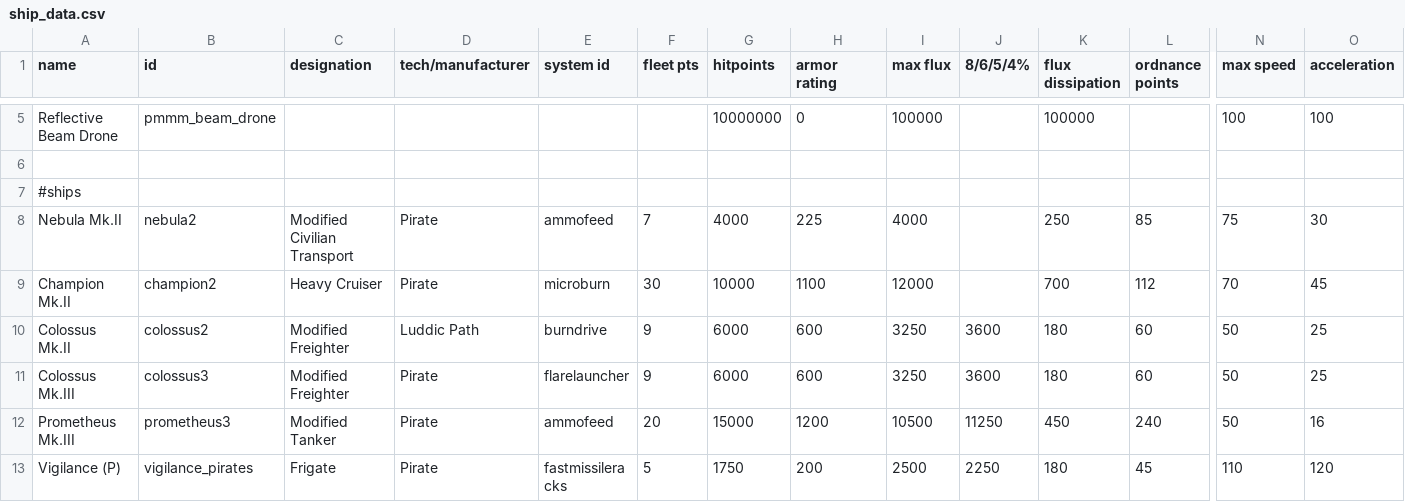
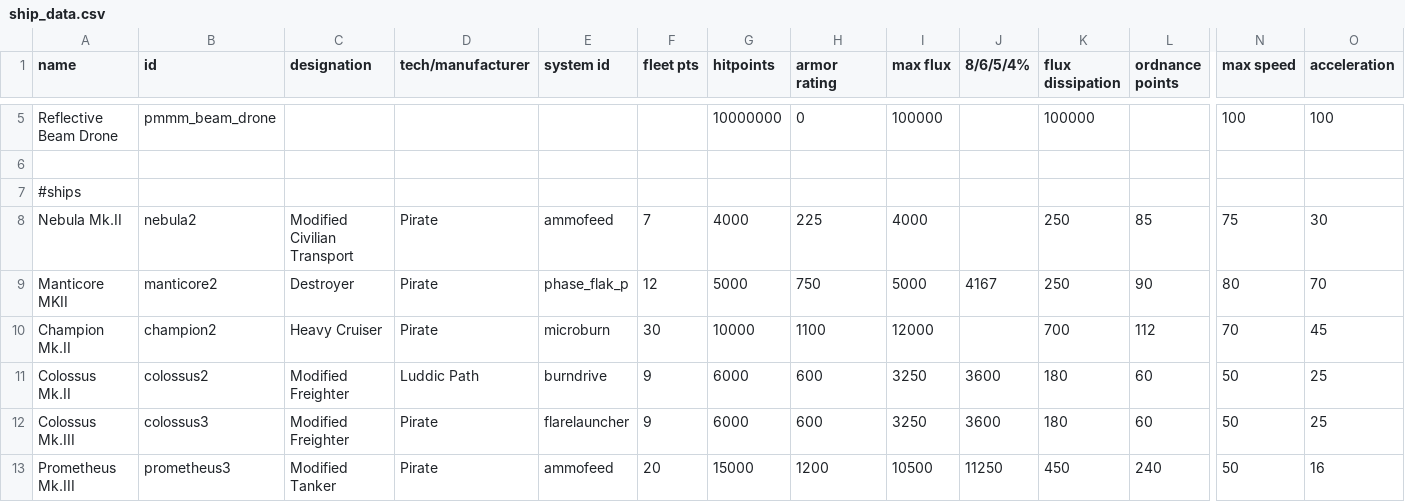
Before and after one commit to MiniDeth3/PMMM, a CSV file: data/hulls/ship_data.csv, drawn as a sheet; only a part is shown, gaps mark what is left out; the shorter side is filled out with more unchanged rows; rows hold the shown columns only; the diff names each change by its address in the sheet, - before the commit and + after, or states it on an @@ line.

Commit message:
manticore mk2 start

```diff
--- a/data/hulls/ship_data.csv
+++ b/data/hulls/ship_data.csv
+row 9: Manticore MKII | manticore2 | Destroyer | Pirate | phase_flak_p | 12 | 5000 | 750 | 5000 | 4167 | 250 | 90 | 80 | 70
```
Also changed, not shown: data/shipsystems/ship_systems.csv, 7 other files.
